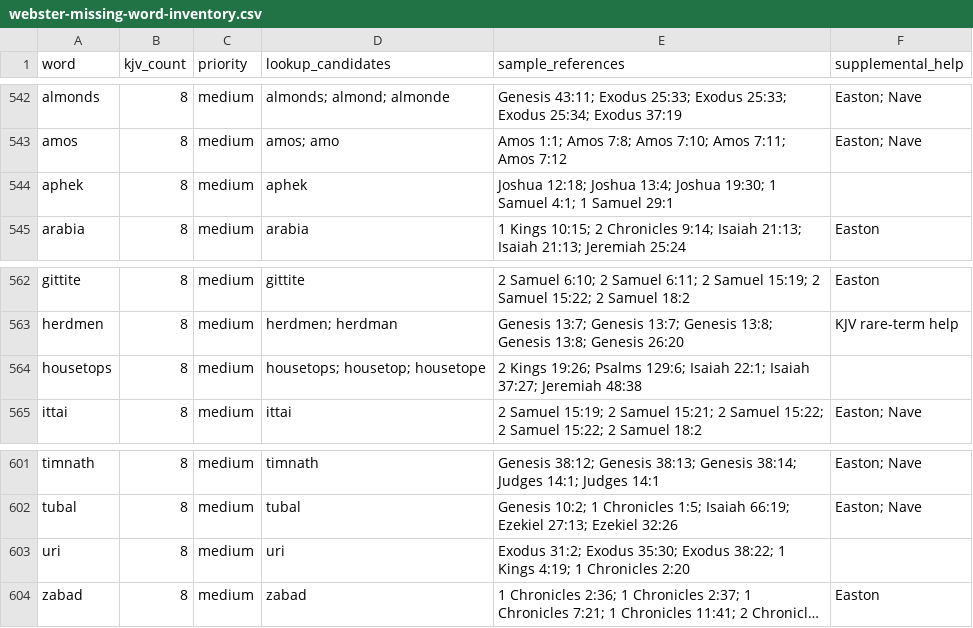
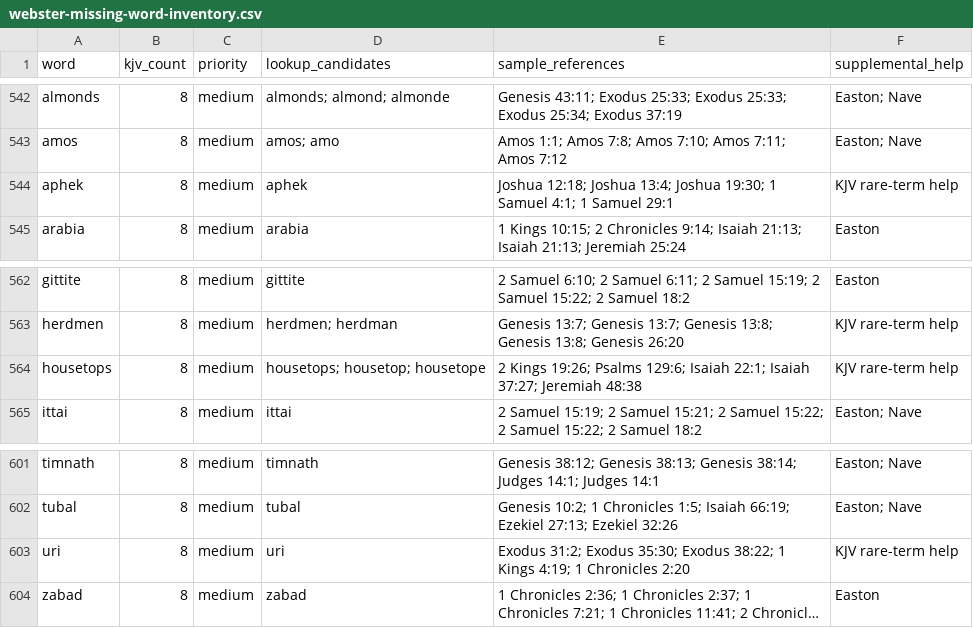
Before and after one commit to scheerfactor/bible-study-app, a CSV file: data/reports/webster-missing-word-inventory.csv, drawn as a sheet; only a part is shown, gaps mark what is left out; long unchanged cells end in …; the diff covers the shown part only; the diff names each change by its address in the sheet, - before the commit and + after, or states it on an @@ line.

Commit message:
Add reviewed KJV rare-term profiles

```diff
--- a/data/reports/webster-missing-word-inventory.csv
+++ b/data/reports/webster-missing-word-inventory.csv
-F544 (supplemental_help): (empty)
+F544 (supplemental_help): KJV rare-term help
-F564 (supplemental_help): (empty)
+F564 (supplemental_help): KJV rare-term help
-F603 (supplemental_help): (empty)
+F603 (supplemental_help): KJV rare-term help
```
Also changed, not shown: 7 edited cells elsewhere in this file, 7 other files.
